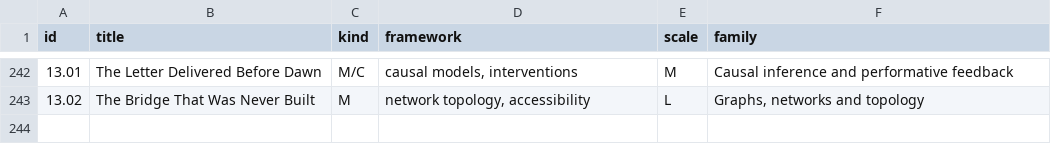
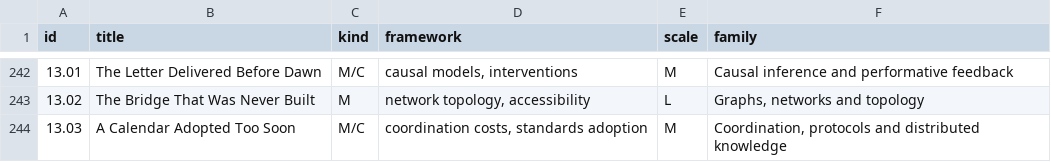
Before and after one commit to standardgalactic/steel-sky, a CSV file: catalogue/framework-family-assignments.csv, drawn as a sheet; only a part is shown, gaps mark what is left out; the diff names each change by its address in the sheet, - before the commit and + after, or states it on an @@ line.

Commit message:
catalogue: Add data entry 244 (framework-family-assignments.csv)
Provenance: steel-sky

```diff
--- a/catalogue/framework-family-assignments.csv
+++ b/catalogue/framework-family-assignments.csv
+row 244: 13.03 | A Calendar Adopted Too Soon | M/C | coordination costs, standards adoption | M | Coordination, protocols and distributed knowledge
```
